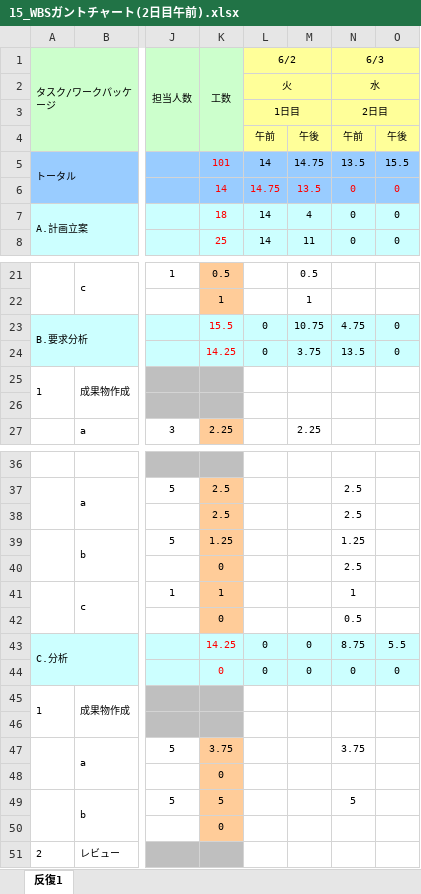
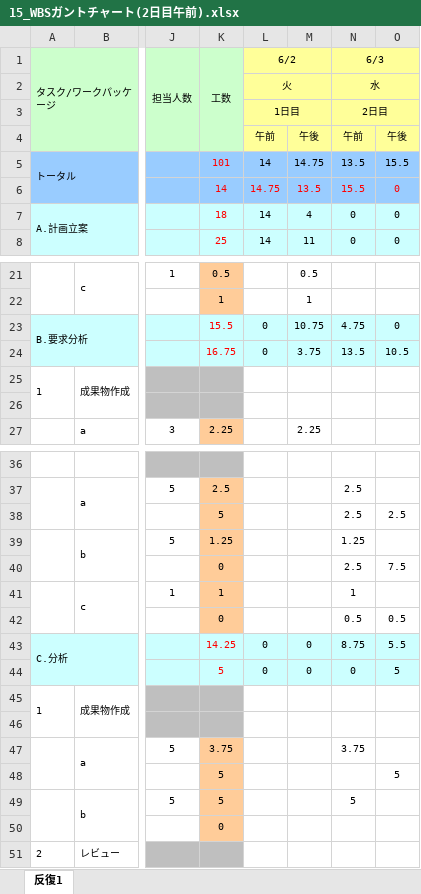
Before and after one commit to TateishiNahoko/-15, an Excel workbook: 15_WBSガントチャート(2日目午前).xlsx, sheet 反復1, drawn as a sheet; only a part is shown, gaps mark what is left out; values as stored, in another font and other column widths than the file's, no borders; charts and pictures and conditional formats not drawn; removed rows and columns are numbered as before the commit, all else as after; rows hold the shown columns only; the diff names each change by its address in the sheet, - before the commit and + after, or states it on an @@ line.

```diff
--- a/15_WBSガントチャート(2日目午前).xlsx (sheet 反復1)
+++ b/15_WBSガントチャート(2日目午前).xlsx (sheet 反復1)
-N6 (6/3): 0
+N6 (6/3): 15.5
-K24 (工数): 14.25
+K24 (工数): 16.75
-O24: 0
+O24: 10.5
-row 38:  |  |  | 2.5 |  |  | 2.5
+row 38:  |  |  | 5 |  |  | 2.5 | 2.5
-O40: (empty)
+O40: 7.5
-O42: (empty)
+O42: 0.5
-K44 (工数): 0
+K44 (工数): 5
-O44: 0
+O44: 5
-row 48:  |  |  | 0
+row 48:  |  |  | 5 |  |  |  | 5
```
Also changed, not shown: 非機能要求一覧 .xlsx.
